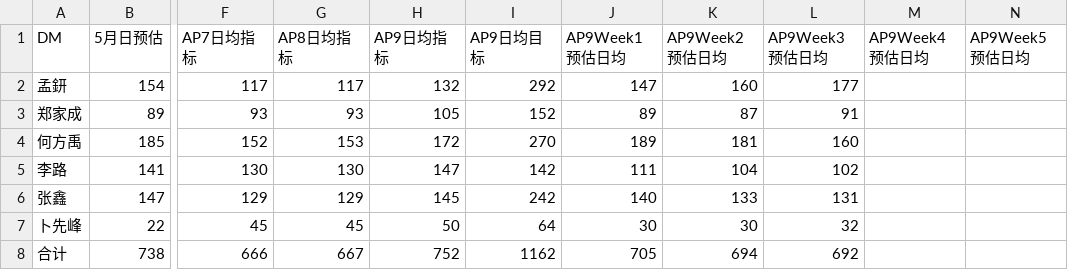
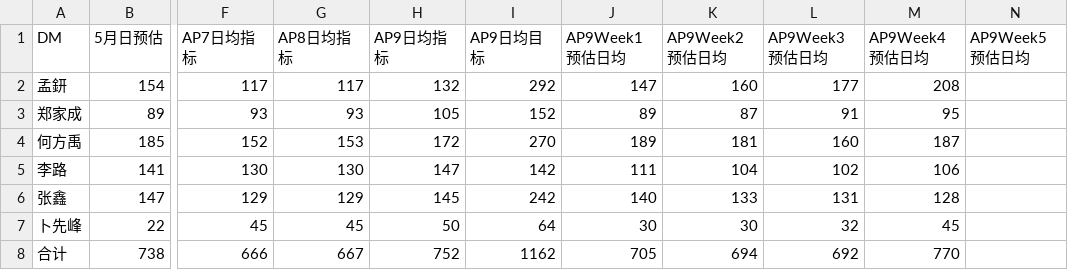
Before and after one commit to ZHANY950/east2-dashboard, a CSV file: sources/dm_daily_part1.csv, drawn as a sheet; only a part is shown, gaps mark what is left out; the diff names each change by its address in the sheet, - before the commit and + after, or states it on an @@ line.

```diff
--- a/sources/dm_daily_part1.csv
+++ b/sources/dm_daily_part1.csv
-M2 (AP9Week4预估日均): (empty)
+M2 (AP9Week4预估日均): 208
-M3 (AP9Week4预估日均): (empty)
+M3 (AP9Week4预估日均): 95
-M4 (AP9Week4预估日均): (empty)
+M4 (AP9Week4预估日均): 187
-M5 (AP9Week4预估日均): (empty)
+M5 (AP9Week4预估日均): 106
-M6 (AP9Week4预估日均): (empty)
+M6 (AP9Week4预估日均): 128
-M7 (AP9Week4预估日均): (empty)
+M7 (AP9Week4预估日均): 45
-M8 (AP9Week4预估日均): (empty)
+M8 (AP9Week4预估日均): 770
```
Also changed, not shown: 3 other files.
